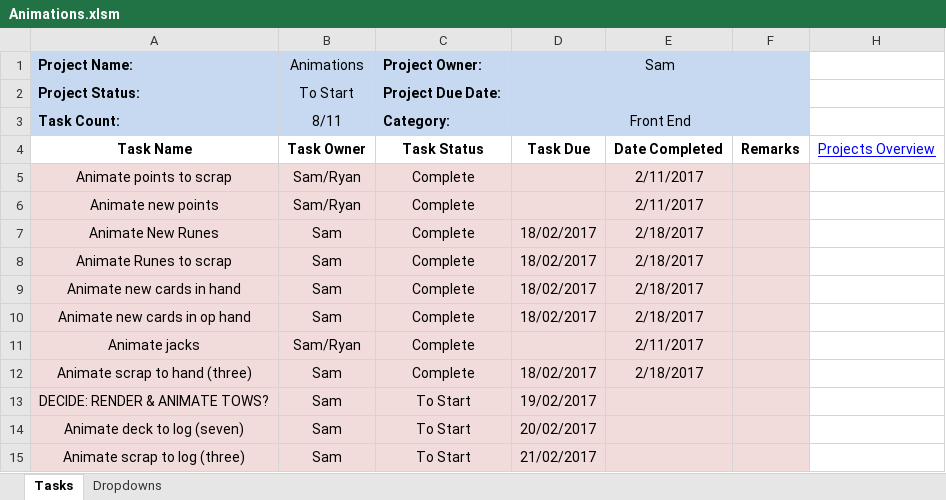
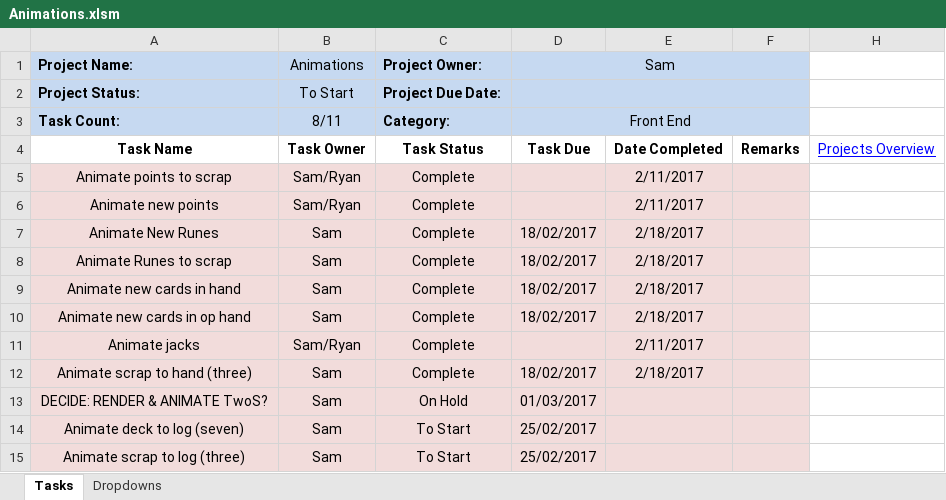
Before and after one commit to cuttle-cards/cuttle, an Excel workbook: agenda/Animations.xlsm, sheet Tasks, drawn as a sheet; values as stored, in another font and other column widths than the file's, no borders; conditional formats not drawn; the diff names each change by its address in the sheet, - before the commit and + after, or states it on an @@ line.

```diff
--- a/agenda/Animations.xlsm (sheet Tasks)
+++ b/agenda/Animations.xlsm (sheet Tasks)
-A13 (Project Name:): DECIDE: RENDER & ANIMATE TOWS?
+A13 (Project Name:): DECIDE: RENDER & ANIMATE TwoS?
-C13 (Project Owner:): To Start
+C13 (Project Owner:): On Hold
-D13 (Sam): 19/02/2017
+D13 (Sam): 01/03/2017
-D14 (Sam): 20/02/2017
+D14 (Sam): 25/02/2017
-D15 (Sam): 21/02/2017
+D15 (Sam): 25/02/2017
```
Also changed, not shown: agenda/Game Lobby.xlsm, agenda/Game View.xlsm, 8 other files.
